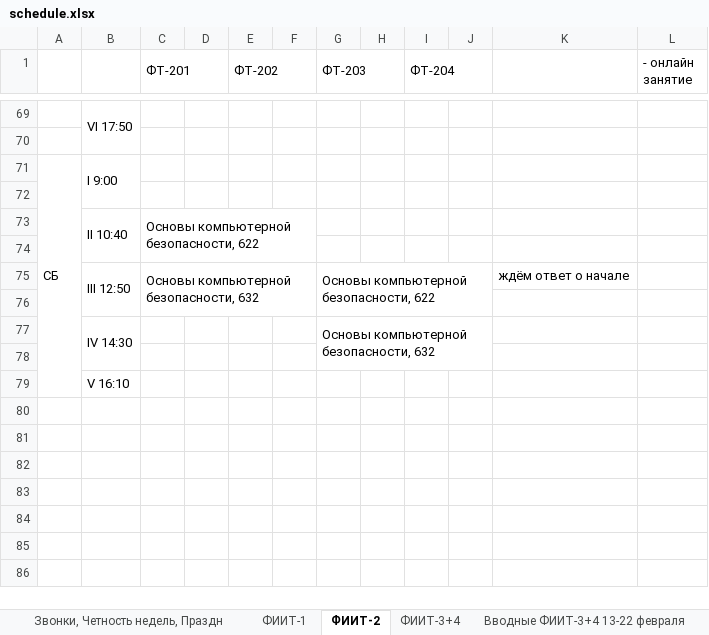
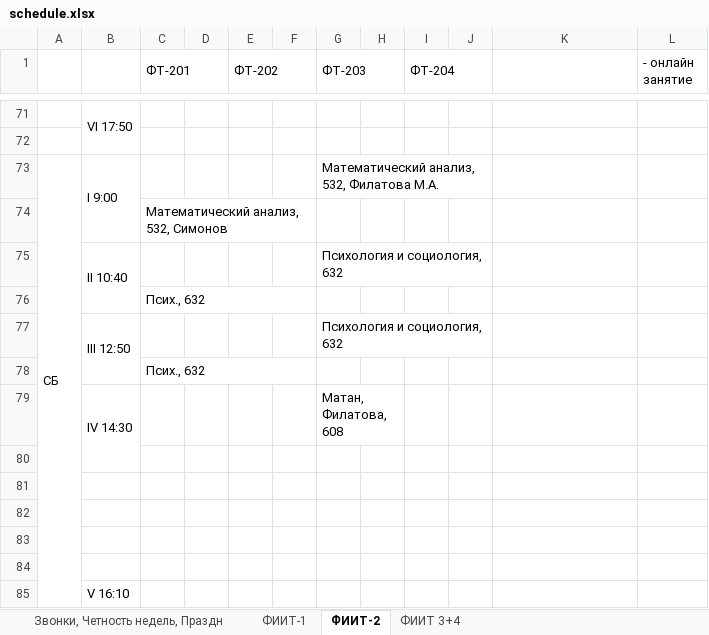
Before and after one commit to belozerov-yaroslav/ft-101-support-bot, an Excel workbook: schedules/schedule.xlsx, sheet ФИИТ-2, drawn as a sheet; only a part is shown, gaps mark what is left out; values as stored, in another font and other column widths than the file's, no cell formats; charts and pictures and conditional formats not drawn; removed rows and columns are numbered as before the commit, all else as after; the diff covers the shown part only; the diff names each change by its address in the sheet, - before the commit and + after, or states it on an @@ line.

```diff
--- a/schedules/schedule.xlsx (sheet ФИИТ-2)
+++ b/schedules/schedule.xlsx (sheet ФИИТ-2)
-sheet tab: ФИИТ-3+4
+sheet tab: ФИИТ 3+4
-sheet tab: Вводные ФИИТ-3+4 13-22 февраля
-B71:B72 merged
+B73:B74 merged
-G73 (ФТ-203): (empty)
+G73 (ФТ-203): Математический анализ, 532, Филатова М.А.
+G73:J73 merged
+row 74:  |  | Математический анализ, 532, Симонов
+row 75:  | II 10:40 |  |  |  |  | Психология и социология, 632
+row 76:  |  | Псих., 632
+row 77:  | III 12:50 |  |  |  |  | Психология и социология, 632
+row 78:  |  | Псих., 632
+row 79:  | IV 14:30 |  |  |  |  | Матан, Филатова, 608
-row 73:  | II 10:40 | Основы компьютерной безопасности, 622
-row 75:  | III 12:50 | Основы компьютерной безопасности, 632 |  |  |  | Основы компьютерной безопасности, 622 |  |  |  | ждём ответ о начале
-row 83:  | IV 14:30 |  |  |  |  | Основы компьютерной безопасности, 632
+row 83: (empty)
-B77:B78 merged
-G77:J78 merged
```
Also changed, not shown: 23 added rows, 21 removed rows, 1 moved row, 13 edited cells and merged cells elsewhere in this sheet, sheet ФИИТ-1, sheet ФИИТ 3+4, sheet Звонки, Четность недель, Праздн, cell formats, formulas that keep their value, charts or pictures, 5 other files.
